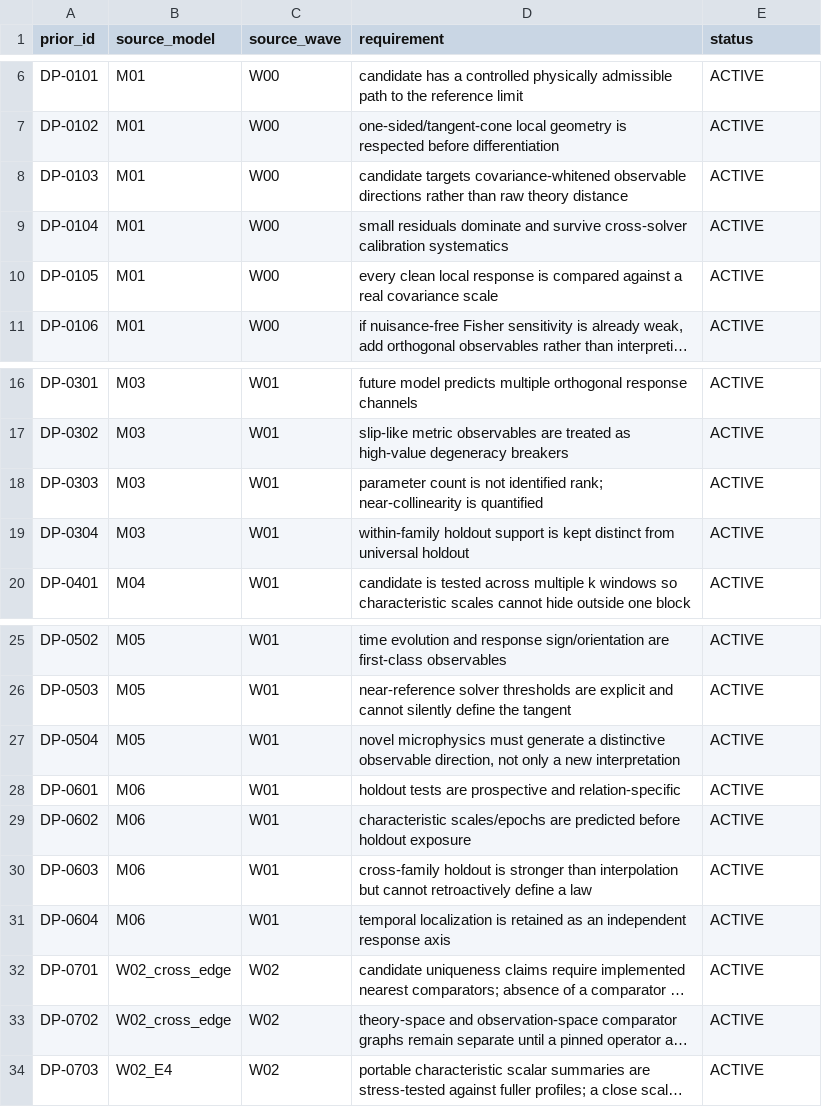
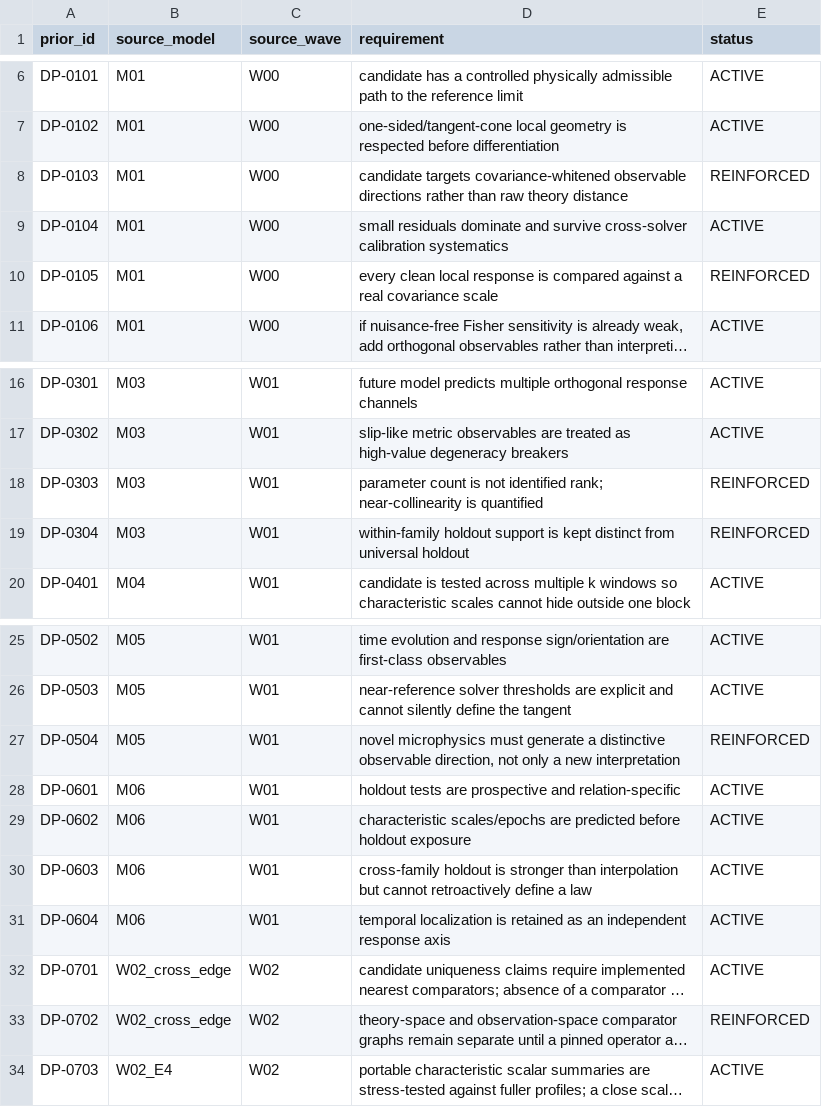
Before and after one commit to pppuu7-cmd/Known-Models-Dark-Sector-Benchmark, a CSV file: matrices/design_prior_ledger.csv, drawn as a sheet; only a part is shown, gaps mark what is left out; long unchanged cells end in …; the diff names each change by its address in the sheet, - before the commit and + after, or states it on an @@ line.

Commit message:
Promote independently reinforced design priors

```diff
--- a/matrices/design_prior_ledger.csv
+++ b/matrices/design_prior_ledger.csv
-E8 (status): ACTIVE
+E8 (status): REINFORCED
-E10 (status): ACTIVE
+E10 (status): REINFORCED
-E18:E19 (status): ACTIVE
+E18:E19 (status): REINFORCED
-E27 (status): ACTIVE
+E27 (status): REINFORCED
-E33 (status): ACTIVE
+E33 (status): REINFORCED
```
